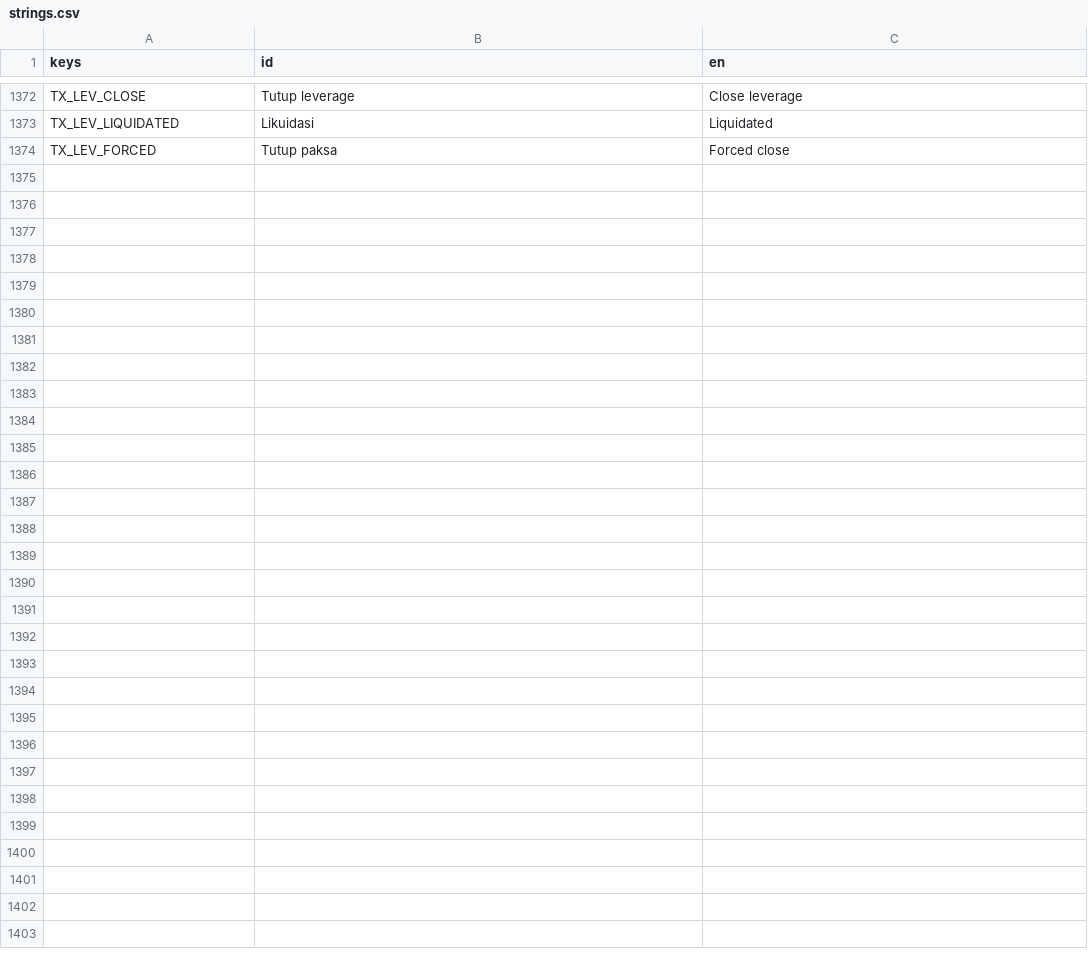
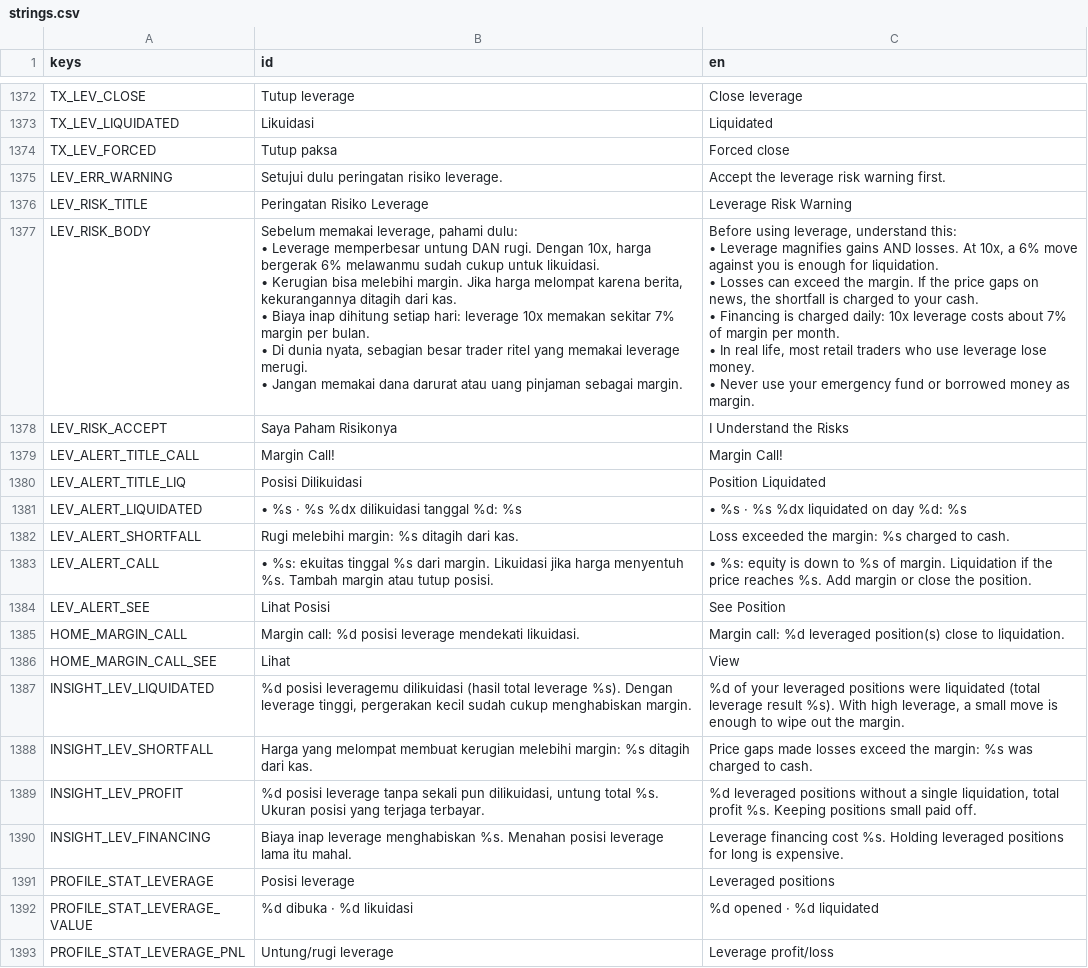
Before and after one commit to FachruDev/CuanQuest, a CSV file: localization/strings.csv, drawn as a sheet; only a part is shown, gaps mark what is left out.

Commit message:
feat: add leverage feature with risk warnings and margin call alerts
- Introduced new social event "Emas untuk Lebaran" for character "ibu" in social.json.
- Updated glossary.json with new terms related to leverage and financing.
- Enhanced CHECKLIST_MVP.md to reflect progress on leverage and margin features.
- Revised KEBUTUHAN_ASET.md to note asset requirements for new leverage features.
- Updated PANDUAN_EVENT.md to include new conditions for events related to leverage.
- Added new strings for leverage risk warnings and alerts in strings.csv.
- Implemented leverage functionality in event_manager.gd and leverage.gd scripts.
- Enhanced life_events.gd to include leverage positions in context flags.
- Updated end_analysis.gd to provide insights on leverage performance.
- Modified info_popup.gd to handle warning popups for leverage risks.
- Improved main.gd to manage leverage requests and alerts.
- Added margin call alert functionality in home_screen.gd.
- Enhanced market_screen.gd to show asset details from margin call alerts.
- Updated profile_screen.gd to display leverage statistics in user profile.

```diff
--- a/localization/strings.csv
+++ b/localization/strings.csv
@@ -1476 +1476,32 @@ TX_LEV_LIQUIDATED,Likuidasi,Liquidated
 TX_LEV_FORCED,Tutup paksa,Forced close
+LEV_ERR_WARNING,Setujui dulu peringatan risiko leverage.,Accept the leverage risk warning first.
+LEV_RISK_TITLE,Peringatan Risiko Leverage,Leverage Risk Warning
+LEV_RISK_BODY,"Sebelum memakai leverage, pahami dulu:
+
+• Leverage memperbesar untung DAN rugi. Dengan 10x, harga bergerak 6% melawanmu sudah cukup untuk likuidasi.
+• Kerugian bisa melebihi margin. Jika harga melompat karena berita, kekurangannya ditagih dari kas.
+• Biaya inap dihitung setiap hari: leverage 10x memakan sekitar 7% margin per bulan.
+• Di dunia nyata, sebagian besar trader ritel yang memakai leverage merugi.
+• Jangan memakai dana darurat atau uang pinjaman sebagai margin.","Before using leverage, understand this:
+
+• Leverage magnifies gains AND losses. At 10x, a 6% move against you is enough for liquidation.
+• Losses can exceed the margin. If the price gaps on news, the shortfall is charged to your cash.
+• Financing is charged daily: 10x leverage costs about 7% of margin per month.
+• In real life, most retail traders who use leverage lose money.
+• Never use your emergency fund or borrowed money as margin."
+LEV_RISK_ACCEPT,Saya Paham Risikonya,I Understand the Risks
+LEV_ALERT_TITLE_CALL,Margin Call!,Margin Call!
+LEV_ALERT_TITLE_LIQ,Posisi Dilikuidasi,Position Liquidated
+LEV_ALERT_LIQUIDATED,• %s · %s %dx dilikuidasi tanggal %d: %s,• %s · %s %dx liquidated on day %d: %s
+LEV_ALERT_SHORTFALL,  Rugi melebihi margin: %s ditagih dari kas.,  Loss exceeded the margin: %s charged to cash.
+LEV_ALERT_CALL,• %s: ekuitas tinggal %s dari margin. Likuidasi jika harga menyentuh %s. Tambah margin atau tutup posisi.,• %s: equity is down to %s of margin. Liquidation if the price reaches %s. Add margin or close the position.
+LEV_ALERT_SEE,Lihat Posisi,See Position
+HOME_MARGIN_CALL,Margin call: %d posisi leverage mendekati likuidasi.,Margin call: %d leveraged position(s) close to liquidation.
+HOME_MARGIN_CALL_SEE,Lihat,View
+INSIGHT_LEV_LIQUIDATED,"%d posisi leveragemu dilikuidasi (hasil total leverage %s). Dengan leverage tinggi, pergerakan kecil sudah cukup menghabiskan margin.","%d of your leveraged positions were liquidated (total leverage result %s). With high leverage, a small move is enough to wipe out the margin."
+INSIGHT_LEV_SHORTFALL,Harga yang melompat membuat kerugian melebihi margin: %s ditagih dari kas.,Price gaps made losses exceed the margin: %s was charged to cash.
+INSIGHT_LEV_PROFIT,"%d posisi leverage tanpa sekali pun dilikuidasi, untung total %s. Ukuran posisi yang terjaga terbayar.","%d leveraged positions without a single liquidation, total profit %s. Keeping positions small paid off."
+INSIGHT_LEV_FINANCING,Biaya inap leverage menghabiskan %s. Menahan posisi leverage lama itu mahal.,Leverage financing cost %s. Holding leveraged positions for long is expensive.
+PROFILE_STAT_LEVERAGE,Posisi leverage,Leveraged positions
+PROFILE_STAT_LEVERAGE_VALUE,%d dibuka · %d likuidasi,%d opened · %d liquidated
+PROFILE_STAT_LEVERAGE_PNL,Untung/rugi leverage,Leverage profit/loss
```
Also changed, not shown: 20 other files.
